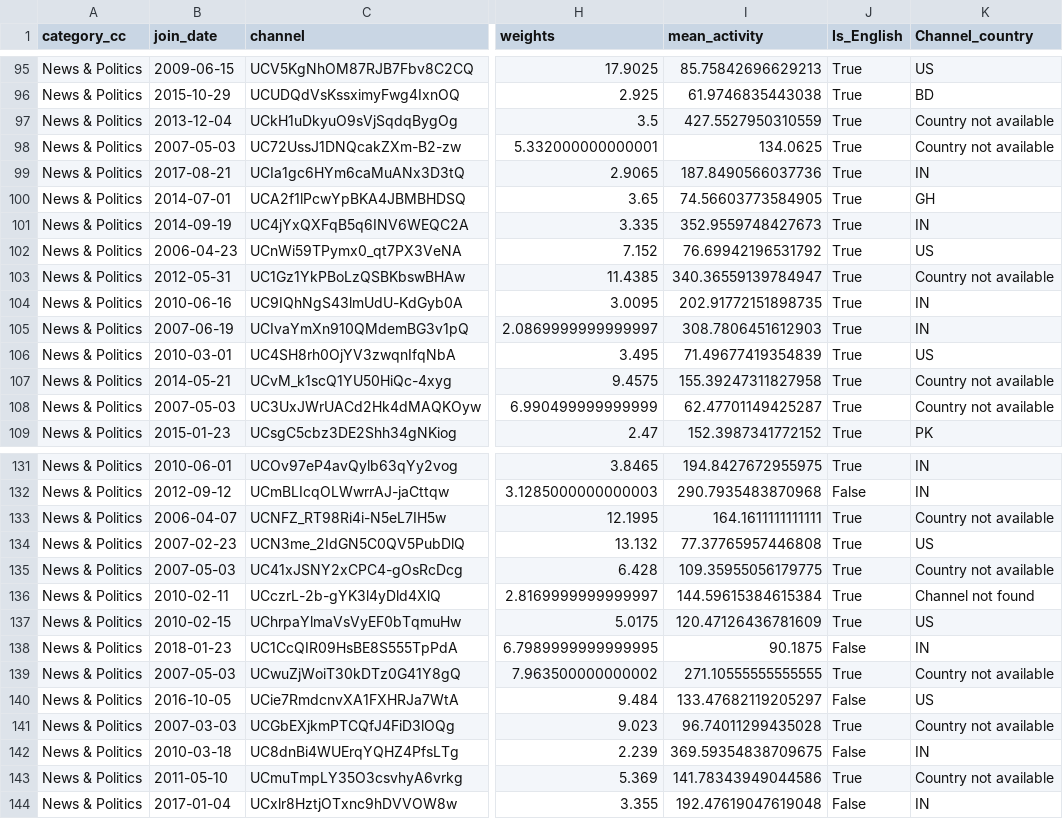
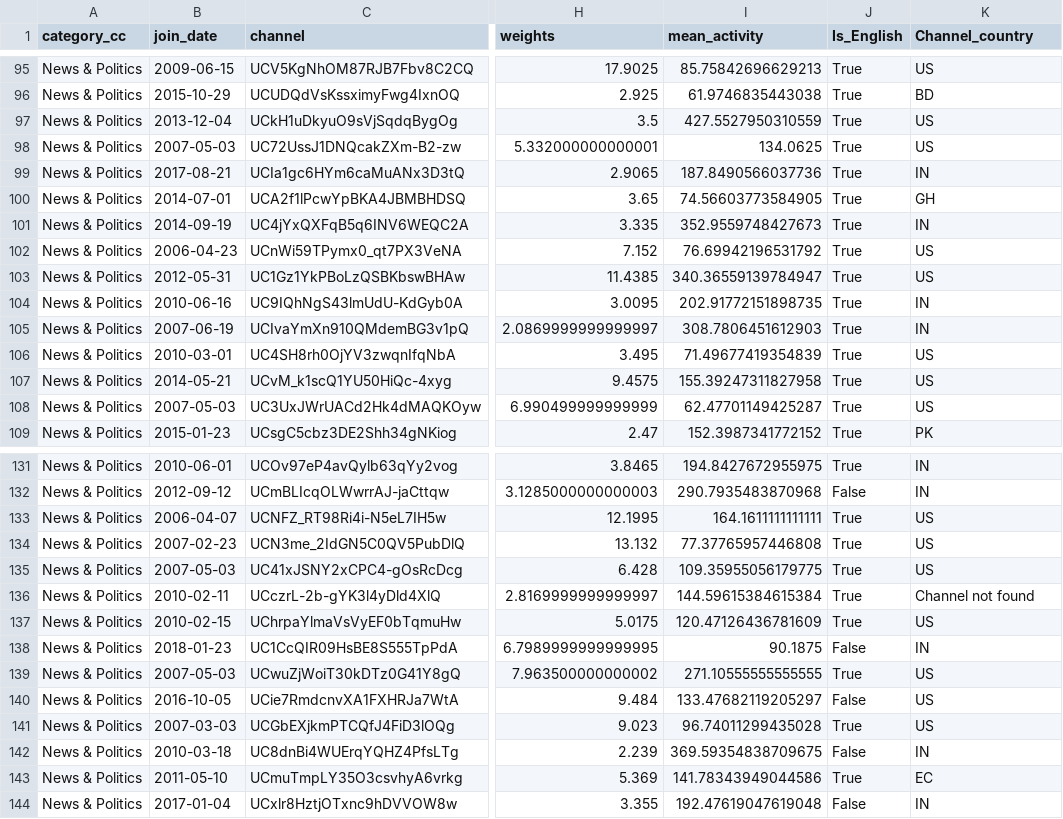
Before and after one commit to epfl-ada/ada-2024-project-lil0mohammadali, a CSV file: data/high_activity_channels_country_and_english.csv, drawn as a sheet; only a part is shown, gaps mark what is left out; the diff covers the shown part only; the diff names each change by its address in the sheet, - before the commit and + after, or states it on an @@ line.

Commit message:
manually added country info to high_activity_channels_country_and_english.csv

```diff
--- a/data/high_activity_channels_country_and_english.csv
+++ b/data/high_activity_channels_country_and_english.csv
-K97:K98 (Channel_country): Country not available
+K97:K98 (Channel_country): US
-K103 (Channel_country): Country not available
+K103 (Channel_country): US
-K107:K108 (Channel_country): Country not available
+K107:K108 (Channel_country): US
-K133 (Channel_country): Country not available
+K133 (Channel_country): US
-K135 (Channel_country): Country not available
+K135 (Channel_country): US
-K139 (Channel_country): Country not available
+K139 (Channel_country): US
-K141 (Channel_country): Country not available
+K141 (Channel_country): US
-K143 (Channel_country): Country not available
+K143 (Channel_country): EC
```
Also changed, not shown: 37 edited cells elsewhere in this file, 1 other file.
